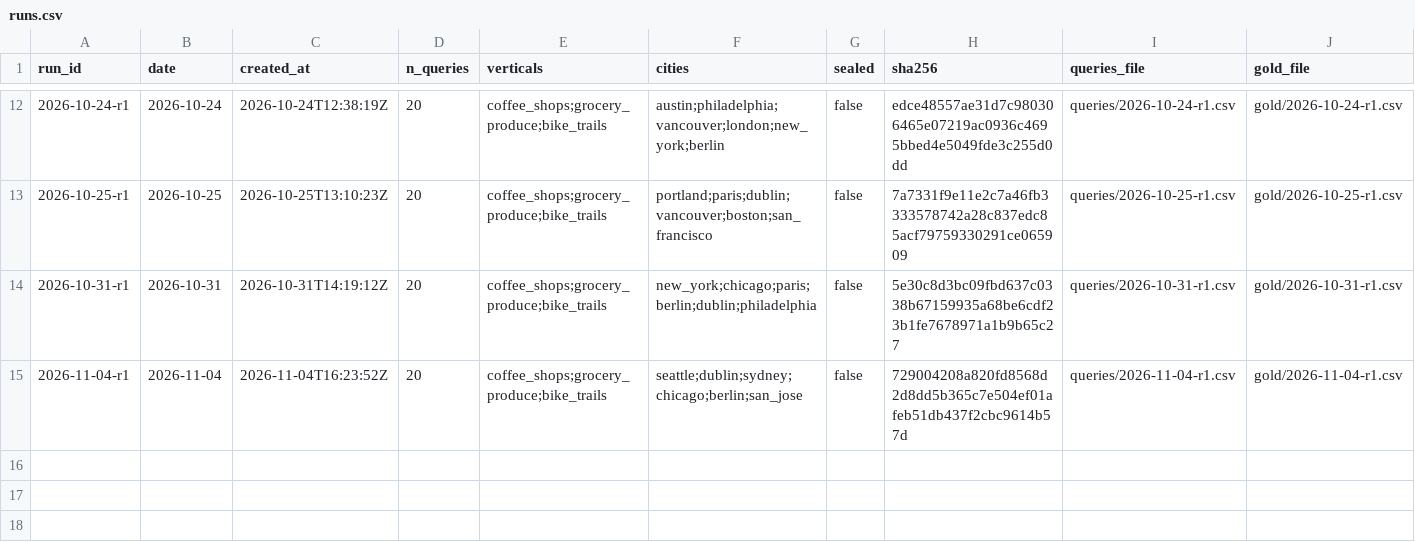
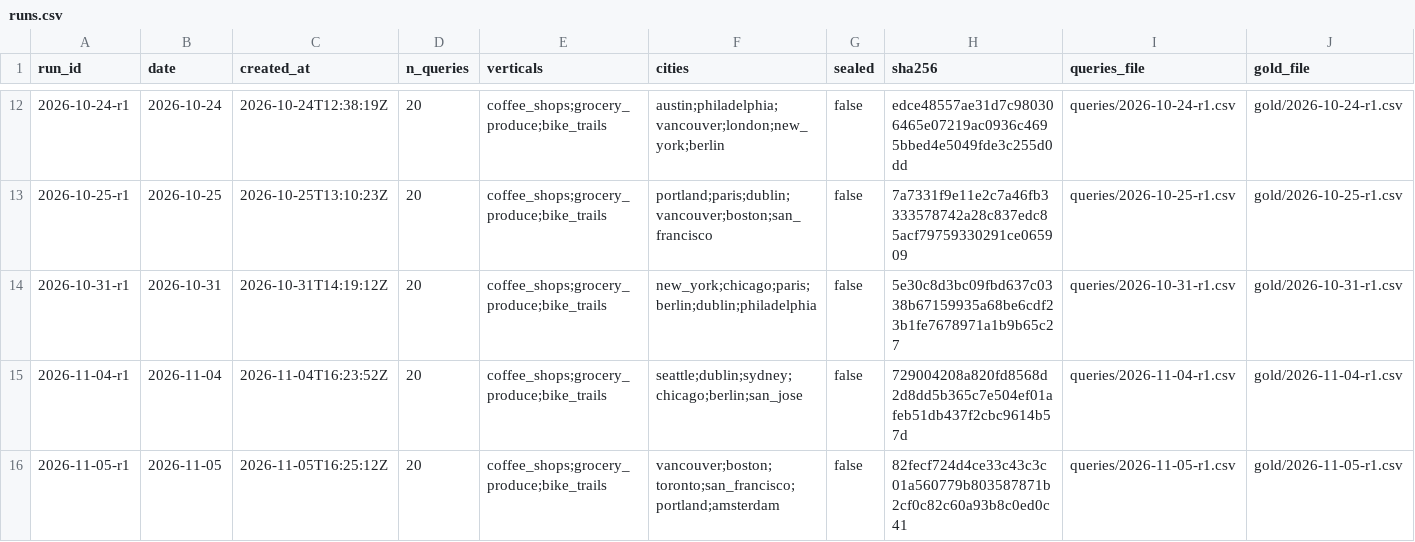
Before and after one commit to Anudha/BenchmarkLLMs-NoOverWrites, a CSV file: localbench/data/runs.csv, drawn as a sheet; only a part is shown, gaps mark what is left out; the diff names each change by its address in the sheet, - before the commit and + after, or states it on an @@ line.

```diff
--- a/localbench/data/runs.csv
+++ b/localbench/data/runs.csv
+row 16: 2026-11-05-r1 | 2026-11-05 | 2026-11-05T16:25:12Z | 20 | coffee_shops;grocery_produce;bike_trails | vancouver;boston;toronto;san_francisco;portland;amsterdam | false | 82fecf724d4ce33c43c3c01a560779b803587871b2cf0c82c60a93b8c0ed0c41 | queries/2026-11-05-r1.csv | gold/2026-11-05-r1.csv
```
Also changed, not shown: localbench/data/days.csv, localbench/data/history.csv, 7 other files.
